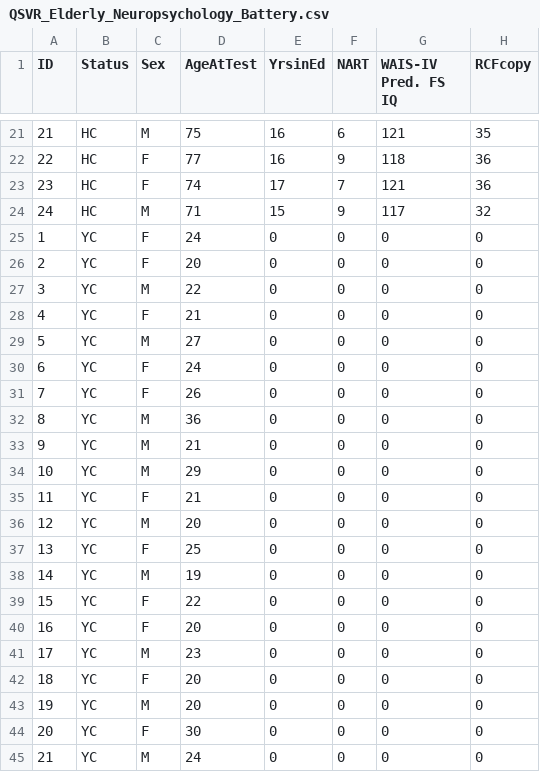
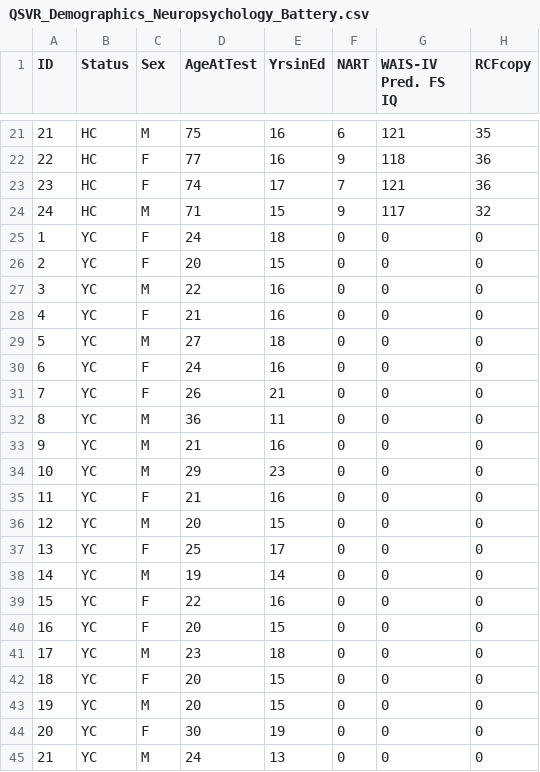
Before and after one commit to Lenakeiz/Allocentric-VR-Analysis, a CSV file: Data/QSVR_Demographics_Neuropsychology_Battery.csv (was Data/QSVR_Elderly_Neuropsychology_Battery.csv), drawn as a sheet; only a part is shown, gaps mark what is left out; the diff names each change by its address in the sheet, - before the commit and + after, or states it on an @@ line.

Commit message:
unified demographics

```diff
--- a/Data/QSVR_Elderly_Neuropsychology_Battery.csv
+++ b/Data/QSVR_Demographics_Neuropsychology_Battery.csv
-E25 (YrsinEd): 0
+E25 (YrsinEd): 18
-E26 (YrsinEd): 0
+E26 (YrsinEd): 15
-E27:E28 (YrsinEd): 0
+E27:E28 (YrsinEd): 16
-E29 (YrsinEd): 0
+E29 (YrsinEd): 18
-E30 (YrsinEd): 0
+E30 (YrsinEd): 16
-E31 (YrsinEd): 0
+E31 (YrsinEd): 21
-E32 (YrsinEd): 0
+E32 (YrsinEd): 11
-E33 (YrsinEd): 0
+E33 (YrsinEd): 16
-E34 (YrsinEd): 0
+E34 (YrsinEd): 23
-E35 (YrsinEd): 0
+E35 (YrsinEd): 16
-E36 (YrsinEd): 0
+E36 (YrsinEd): 15
-E37 (YrsinEd): 0
+E37 (YrsinEd): 17
-E38 (YrsinEd): 0
+E38 (YrsinEd): 14
-E39 (YrsinEd): 0
+E39 (YrsinEd): 16
-E40 (YrsinEd): 0
+E40 (YrsinEd): 15
-E41 (YrsinEd): 0
+E41 (YrsinEd): 18
-E42:E43 (YrsinEd): 0
+E42:E43 (YrsinEd): 15
-E44 (YrsinEd): 0
+E44 (YrsinEd): 19
-E45 (YrsinEd): 0
+E45 (YrsinEd): 13
```
Also changed, not shown: 2 other files.
